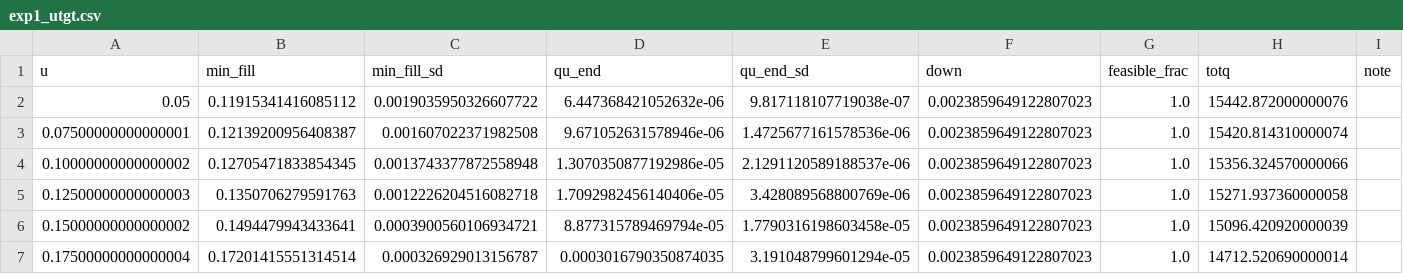
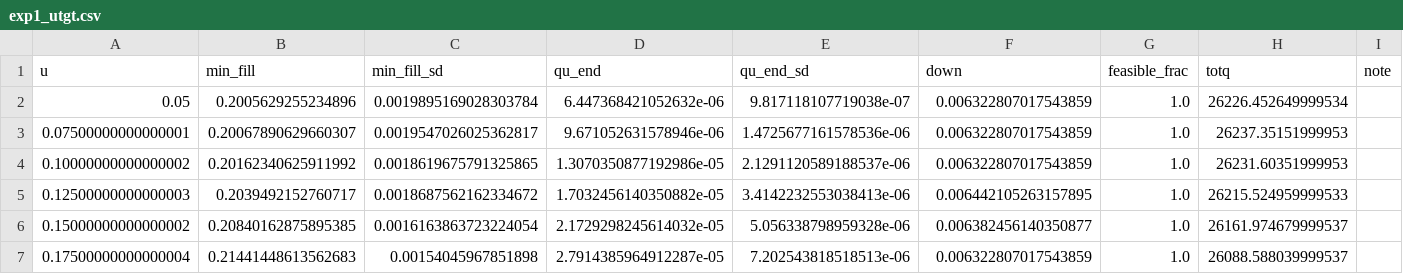
Before and after one commit to Junfei-Z/leo-vlm-lyapunov, a CSV file: data/exp1_utgt.csv, drawn as a sheet; only a part is shown; the diff covers the shown part only; the diff names each change by its address in the sheet, - before the commit and + after, or states it on an @@ line.

```diff
--- a/data/exp1_utgt.csv
+++ b/data/exp1_utgt.csv
-B2 (min_fill): 0.11915341416085112
+B2 (min_fill): 0.2005629255234896
-C2 (min_fill_sd): 0.0019035950326607722
+C2 (min_fill_sd): 0.0019895169028303784
-F2:F4 (down): 0.0023859649122807023
+F2:F4 (down): 0.006322807017543859
-H2 (totq): 15442.872000000076
+H2 (totq): 26226.452649999534
-B3 (min_fill): 0.12139200956408387
+B3 (min_fill): 0.20067890629660307
-C3 (min_fill_sd): 0.001607022371982508
+C3 (min_fill_sd): 0.0019547026025362817
-H3 (totq): 15420.814310000074
+H3 (totq): 26237.35151999953
-B4 (min_fill): 0.12705471833854345
+B4 (min_fill): 0.20162340625911992
-C4 (min_fill_sd): 0.0013743377872558948
+C4 (min_fill_sd): 0.0018619675791325865
-H4 (totq): 15356.324570000066
+H4 (totq): 26231.60351999953
-B5 (min_fill): 0.1350706279591763
+B5 (min_fill): 0.2039492152760717
-C5 (min_fill_sd): 0.0012226204516082718
+C5 (min_fill_sd): 0.0018687562162334672
-D5 (qu_end): 1.7092982456140406e-05
+D5 (qu_end): 1.7032456140350882e-05
-E5 (qu_end_sd): 3.428089568800769e-06
+E5 (qu_end_sd): 3.4142232553038413e-06
-F5 (down): 0.0023859649122807023
+F5 (down): 0.006442105263157895
-H5 (totq): 15271.937360000058
+H5 (totq): 26215.524959999533
-B6 (min_fill): 0.1494479943433641
+B6 (min_fill): 0.20840162875895385
-C6 (min_fill_sd): 0.0003900560106934721
+C6 (min_fill_sd): 0.0016163863723224054
-D6 (qu_end): 8.877315789469794e-05
+D6 (qu_end): 2.1729298245614032e-05
-E6 (qu_end_sd): 1.7790316198603458e-05
+E6 (qu_end_sd): 5.056338798959328e-06
-F6 (down): 0.0023859649122807023
+F6 (down): 0.006382456140350877
-H6 (totq): 15096.420920000039
+H6 (totq): 26161.974679999537
-B7 (min_fill): 0.17201415551314514
+B7 (min_fill): 0.21441448613562683
-C7 (min_fill_sd): 0.000326929013156787
+C7 (min_fill_sd): 0.00154045967851898
-D7 (qu_end): 0.0003016790350874035
+D7 (qu_end): 2.7914385964912287e-05
-E7 (qu_end_sd): 3.191048799601294e-05
+E7 (qu_end_sd): 7.202543818518513e-06
-F7 (down): 0.0023859649122807023
+F7 (down): 0.006322807017543859
-H7 (totq): 14712.520690000014
+H7 (totq): 26088.588039999537
```
Also changed, not shown: 62 edited cells elsewhere in this file, data/exp2_vsweep.csv, data/exp3_cycle.csv, 36 other files.
